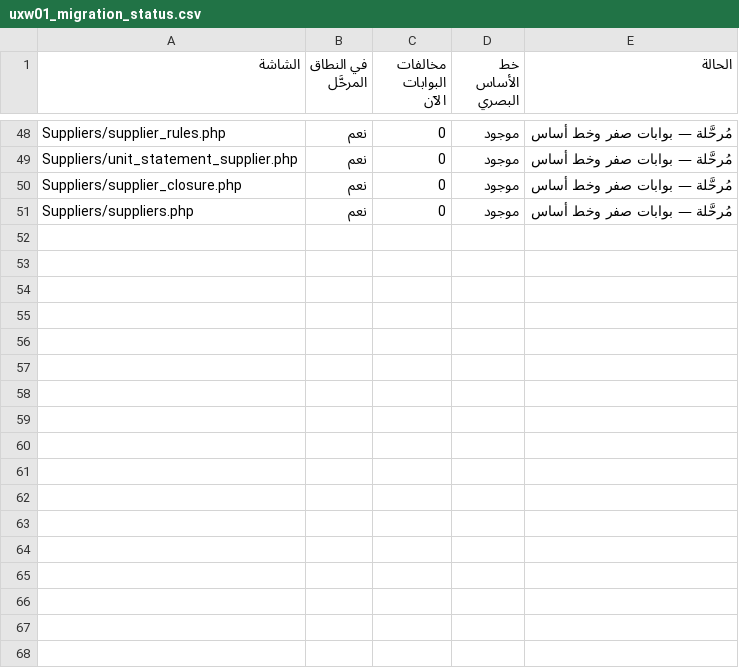
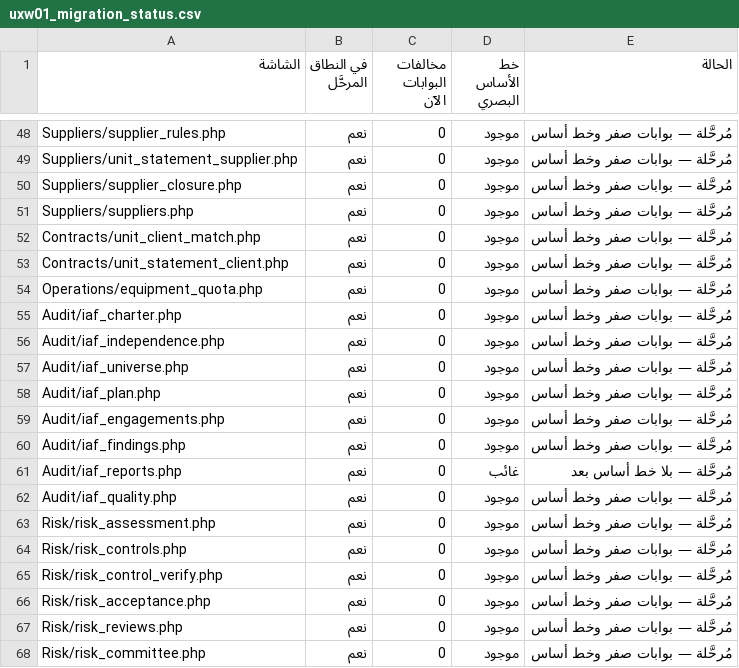
Before and after one commit to mohamed-sd/ems, a CSV file: storage/reports/uxw01_migration_status.csv, drawn as a sheet; only a part is shown, gaps mark what is left out.

```diff
--- a/storage/reports/uxw01_migration_status.csv
+++ b/storage/reports/uxw01_migration_status.csv
@@ -51 +51,18 @@ Suppliers/supplier_closure.php,نعم,0,موجود,مُرحَّلة — بواب
 Suppliers/suppliers.php,نعم,0,موجود,مُرحَّلة — بوابات صفر وخط أساس
+Contracts/unit_client_match.php,نعم,0,موجود,مُرحَّلة — بوابات صفر وخط أساس
+Contracts/unit_statement_client.php,نعم,0,موجود,مُرحَّلة — بوابات صفر وخط أساس
+Operations/equipment_quota.php,نعم,0,موجود,مُرحَّلة — بوابات صفر وخط أساس
+Audit/iaf_charter.php,نعم,0,موجود,مُرحَّلة — بوابات صفر وخط أساس
+Audit/iaf_independence.php,نعم,0,موجود,مُرحَّلة — بوابات صفر وخط أساس
+Audit/iaf_universe.php,نعم,0,موجود,مُرحَّلة — بوابات صفر وخط أساس
+Audit/iaf_plan.php,نعم,0,موجود,مُرحَّلة — بوابات صفر وخط أساس
+Audit/iaf_engagements.php,نعم,0,موجود,مُرحَّلة — بوابات صفر وخط أساس
+Audit/iaf_findings.php,نعم,0,موجود,مُرحَّلة — بوابات صفر وخط أساس
+Audit/iaf_reports.php,نعم,0,غائب,مُرحَّلة — بلا خط أساس بعد
+Audit/iaf_quality.php,نعم,0,موجود,مُرحَّلة — بوابات صفر وخط أساس
+Risk/risk_assessment.php,نعم,0,موجود,مُرحَّلة — بوابات صفر وخط أساس
+Risk/risk_controls.php,نعم,0,موجود,مُرحَّلة — بوابات صفر وخط أساس
+Risk/risk_control_verify.php,نعم,0,موجود,مُرحَّلة — بوابات صفر وخط أساس
+Risk/risk_acceptance.php,نعم,0,موجود,مُرحَّلة — بوابات صفر وخط أساس
+Risk/risk_reviews.php,نعم,0,موجود,مُرحَّلة — بوابات صفر وخط أساس
+Risk/risk_committee.php,نعم,0,موجود,مُرحَّلة — بوابات صفر وخط أساس
```
Also changed, not shown: 22 other files.
